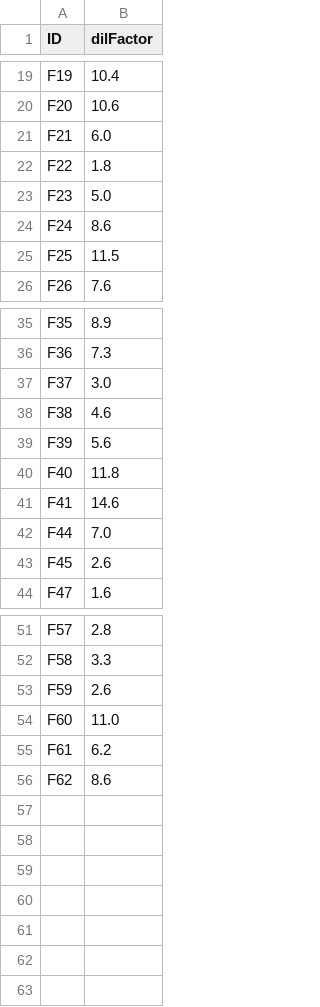
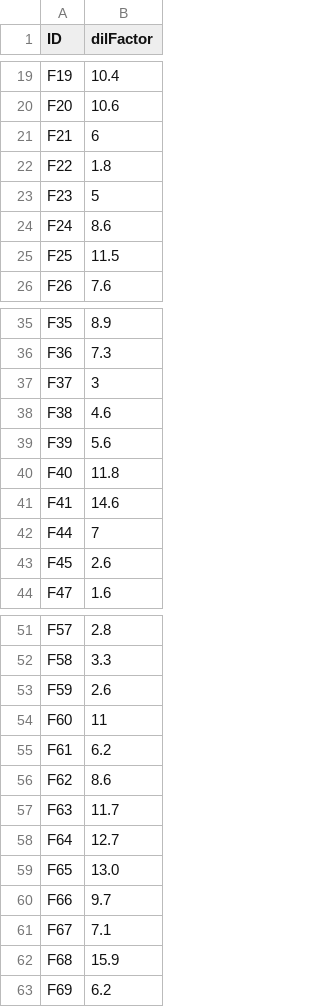
Before and after one commit to samanthaannalger/AlgerProjects, a CSV file: NearFar/DilutionFactors.csv, drawn as a sheet; only a part is shown, gaps mark what is left out; the diff covers the shown part only.

Commit message:
updated dilution factors

```diff
--- a/NearFar/DilutionFactors.csv
+++ b/NearFar/DilutionFactors.csv
@@ -20,5 +20,5 @@ F19,10.4
 F20,10.6
-F21,6.0
+F21,6
 F22,1.8
-F23,5.0
+F23,5
 F24,8.6
@@ -36,3 +36,3 @@ F35,8.9
 F36,7.3
-F37,3.0
+F37,3
 F38,4.6
@@ -41,3 +41,3 @@ F40,11.8
 F41,14.6
-F44,7.0
+F44,7
 F45,2.6
@@ -53,4 +53,11 @@ F58,3.3
 F59,2.6
-F60,11.0
+F60,11
 F61,6.2
 F62,8.6
+F63,11.7
+F64,12.7
+F65,13.0
+F66,9.7
+F67,7.1
+F68,15.9
+F69,6.2
```
Also changed, not shown: 2 edited cells elsewhere in this file.
